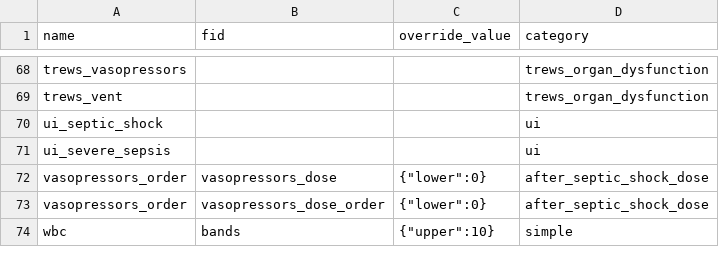
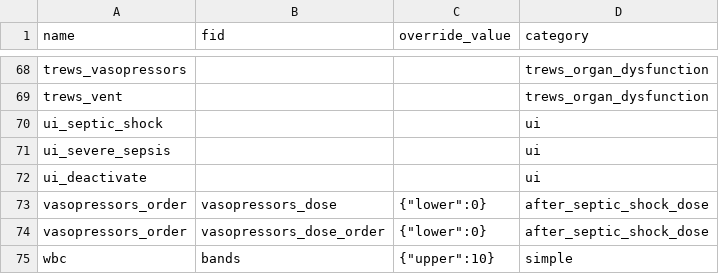
Before and after one commit to cloud-cds/cds-stack, a CSV file: db/criteria_default.csv, drawn as a sheet; only a part is shown, gaps mark what is left out; the diff names each change by its address in the sheet, - before the commit and + after, or states it on an @@ line.

Commit message:
add ui_deactivate

```diff
--- a/db/criteria_default.csv
+++ b/db/criteria_default.csv
+row 72: ui_deactivate |  |  | ui
```
